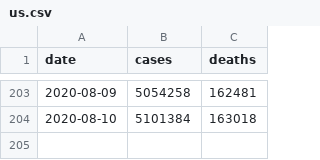
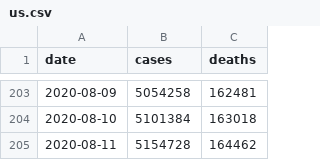
Before and after one commit to jamesewoo/covid-19-data, a CSV file: us.csv, drawn as a sheet; only a part is shown, gaps mark what is left out; the diff names each change by its address in the sheet, - before the commit and + after, or states it on an @@ line.

```diff
--- a/us.csv
+++ b/us.csv
+row 205: 2020-08-11 | 5154728 | 164462
```
Also changed, not shown: live/us-counties.csv, live/us-states.csv, 2 other files.
